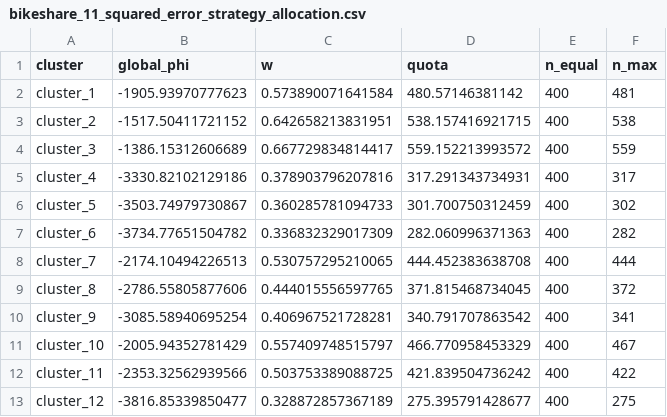
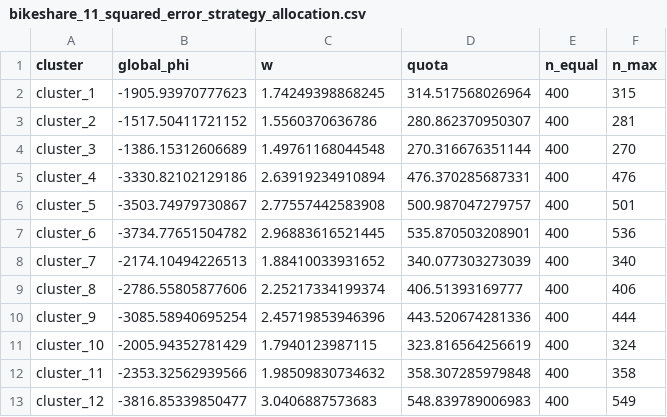
Before and after one commit to haunt98/xai-shapley-cluster-paper, a CSV file: results/bikeshare_11_squared_error_strategy_allocation.csv, drawn as a sheet.

```diff
--- a/results/bikeshare_11_squared_error_strategy_allocation.csv
+++ b/results/bikeshare_11_squared_error_strategy_allocation.csv
@@ -1,13 +1,13 @@
 "cluster","global_phi","w","quota","n_equal","n_max"
-"cluster_1",-1905.93970777623,0.573890071641584,480.57146381142,400,481
-"cluster_2",-1517.50411721152,0.642658213831951,538.157416921715,400,538
-"cluster_3",-1386.15312606689,0.667729834814417,559.152213993572,400,559
-"cluster_4",-3330.82102129186,0.378903796207816,317.291343734931,400,317
-"cluster_5",-3503.74979730867,0.360285781094733,301.700750312459,400,302
-"cluster_6",-3734.77651504782,0.336832329017309,282.060996371363,400,282
-"cluster_7",-2174.10494226513,0.530757295210065,444.452383638708,400,444
-"cluster_8",-2786.55805877606,0.444015556597765,371.815468734045,400,372
-"cluster_9",-3085.58940695254,0.406967521728281,340.791707863542,400,341
-"cluster_10",-2005.94352781429,0.557409748515797,466.770958453329,400,467
-"cluster_11",-2353.32562939566,0.503753389088725,421.839504736242,400,422
-"cluster_12",-3816.85339850477,0.328872857367189,275.395791428677,400,275
+"cluster_1",-1905.93970777623,1.74249398868245,314.517568026964,400,315
+"cluster_2",-1517.50411721152,1.5560370636786,280.862370950307,400,281
+"cluster_3",-1386.15312606689,1.49761168044548,270.316676351144,400,270
+"cluster_4",-3330.82102129186,2.63919234910894,476.370285687331,400,476
+"cluster_5",-3503.74979730867,2.77557442583908,500.987047279757,400,501
+"cluster_6",-3734.77651504782,2.96883616521445,535.870503208901,400,536
+"cluster_7",-2174.10494226513,1.88410033931652,340.077303273039,400,340
+"cluster_8",-2786.55805877606,2.25217334199374,406.51393169777,400,406
+"cluster_9",-3085.58940695254,2.45719853946396,443.520674281336,400,444
+"cluster_10",-2005.94352781429,1.7940123987115,323.816564256619,400,324
+"cluster_11",-2353.32562939566,1.98509830734632,358.307285979848,400,358
+"cluster_12",-3816.85339850477,3.0406887573683,548.839789006983,400,549
```
Also changed, not shown: results/bikeshare_04_predictions_mse_per_cluster.csv, results/bikeshare_16_predictions_mse_per_cluster_knn10.csv, 14 other files.
